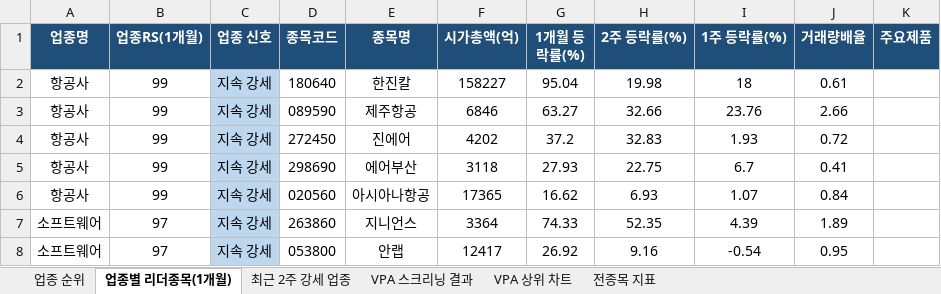
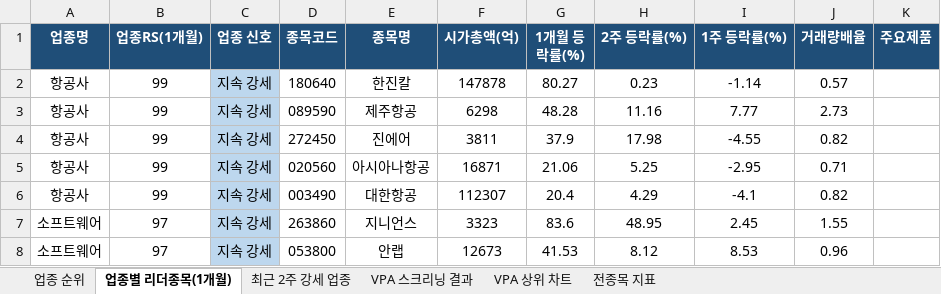
Before and after one commit to gopkh0129/stock, an Excel workbook: docs/data/swing_latest.xlsx, sheet 업종별 리더종목(1개월), drawn as a sheet; only a part is shown; values as stored, in another font and other column widths than the file's, no borders; removed rows and columns are numbered as before the commit, all else as after; the diff covers the shown part only; the diff names each change by its address in the sheet, - before the commit and + after, or states it on an @@ line.

```diff
--- a/docs/data/swing_latest.xlsx (sheet 업종별 리더종목(1개월))
+++ b/docs/data/swing_latest.xlsx (sheet 업종별 리더종목(1개월))
-F2 (시가총액(억)): 158227
+F2 (시가총액(억)): 147878
-G2 (1개월 등락률(%)): 95.04
+G2 (1개월 등락률(%)): 80.27
-H2 (2주 등락률(%)): 19.98
+H2 (2주 등락률(%)): 0.23
-I2 (1주 등락률(%)): 18
+I2 (1주 등락률(%)): -1.14
-J2 (거래량배율): 0.61
+J2 (거래량배율): 0.57
-F3 (시가총액(억)): 6846
+F3 (시가총액(억)): 6298
-G3 (1개월 등락률(%)): 63.27
+G3 (1개월 등락률(%)): 48.28
-H3 (2주 등락률(%)): 32.66
+H3 (2주 등락률(%)): 11.16
-I3 (1주 등락률(%)): 23.76
+I3 (1주 등락률(%)): 7.77
-J3 (거래량배율): 2.66
+J3 (거래량배율): 2.73
-F4 (시가총액(억)): 4202
+F4 (시가총액(억)): 3811
-G4 (1개월 등락률(%)): 37.2
+G4 (1개월 등락률(%)): 37.9
-H4 (2주 등락률(%)): 32.83
+H4 (2주 등락률(%)): 17.98
-I4 (1주 등락률(%)): 1.93
+I4 (1주 등락률(%)): -4.55
-J4 (거래량배율): 0.72
+J4 (거래량배율): 0.82
-row 5: 항공사 | 99 | 지속 강세 | 298690 | 에어부산 | 3118 | 27.93 | 22.75 | 6.7 | 0.41
-F5 (시가총액(억)): 17365
+F5 (시가총액(억)): 16871
-G5 (1개월 등락률(%)): 16.62
+G5 (1개월 등락률(%)): 21.06
-H5 (2주 등락률(%)): 6.93
+H5 (2주 등락률(%)): 5.25
-I5 (1주 등락률(%)): 1.07
+I5 (1주 등락률(%)): -2.95
-J5 (거래량배율): 0.84
+J5 (거래량배율): 0.71
+row 6: 항공사 | 99 | 지속 강세 | 003490 | 대한항공 | 112307 | 20.4 | 4.29 | -4.1 | 0.82
-F7 (시가총액(억)): 3364
+F7 (시가총액(억)): 3323
-G7 (1개월 등락률(%)): 74.33
+G7 (1개월 등락률(%)): 83.6
-H7 (2주 등락률(%)): 52.35
+H7 (2주 등락률(%)): 48.95
-I7 (1주 등락률(%)): 4.39
+I7 (1주 등락률(%)): 2.45
-J7 (거래량배율): 1.89
+J7 (거래량배율): 1.55
-F8 (시가총액(억)): 12417
+F8 (시가총액(억)): 12673
-G8 (1개월 등락률(%)): 26.92
+G8 (1개월 등락률(%)): 41.53
-H8 (2주 등락률(%)): 9.16
+H8 (2주 등락률(%)): 8.12
-I8 (1주 등락률(%)): -0.54
+I8 (1주 등락률(%)): 8.53
-J8 (거래량배율): 0.95
+J8 (거래량배율): 0.96
```
Also changed, not shown: 22 added rows, 21 removed rows, 91 edited cells and cell formats elsewhere in this sheet, sheet 전종목 지표, sheet 최근 2주 강세 업종, sheet 업종 순위, sheet VPA 스크리닝 결과, charts or pictures, 1 other file.
